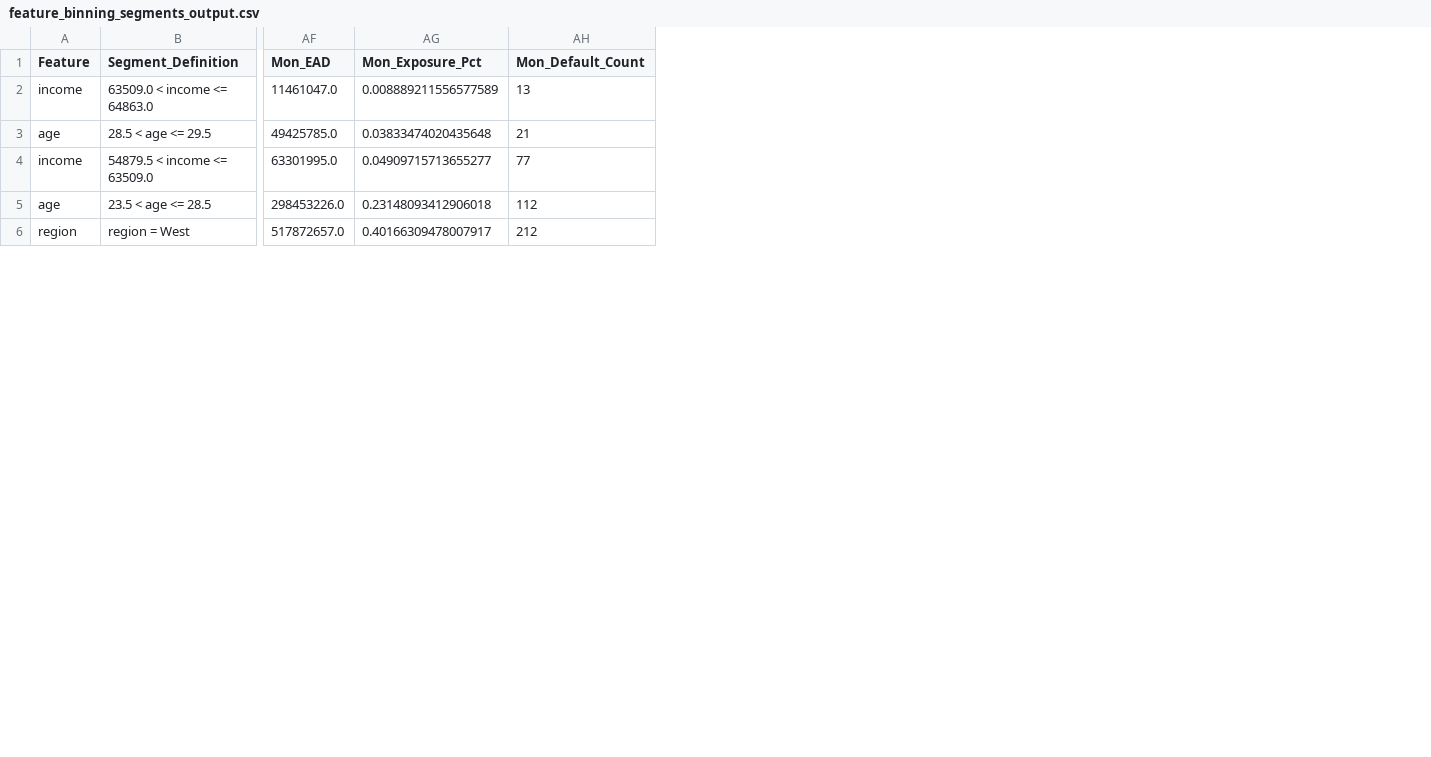
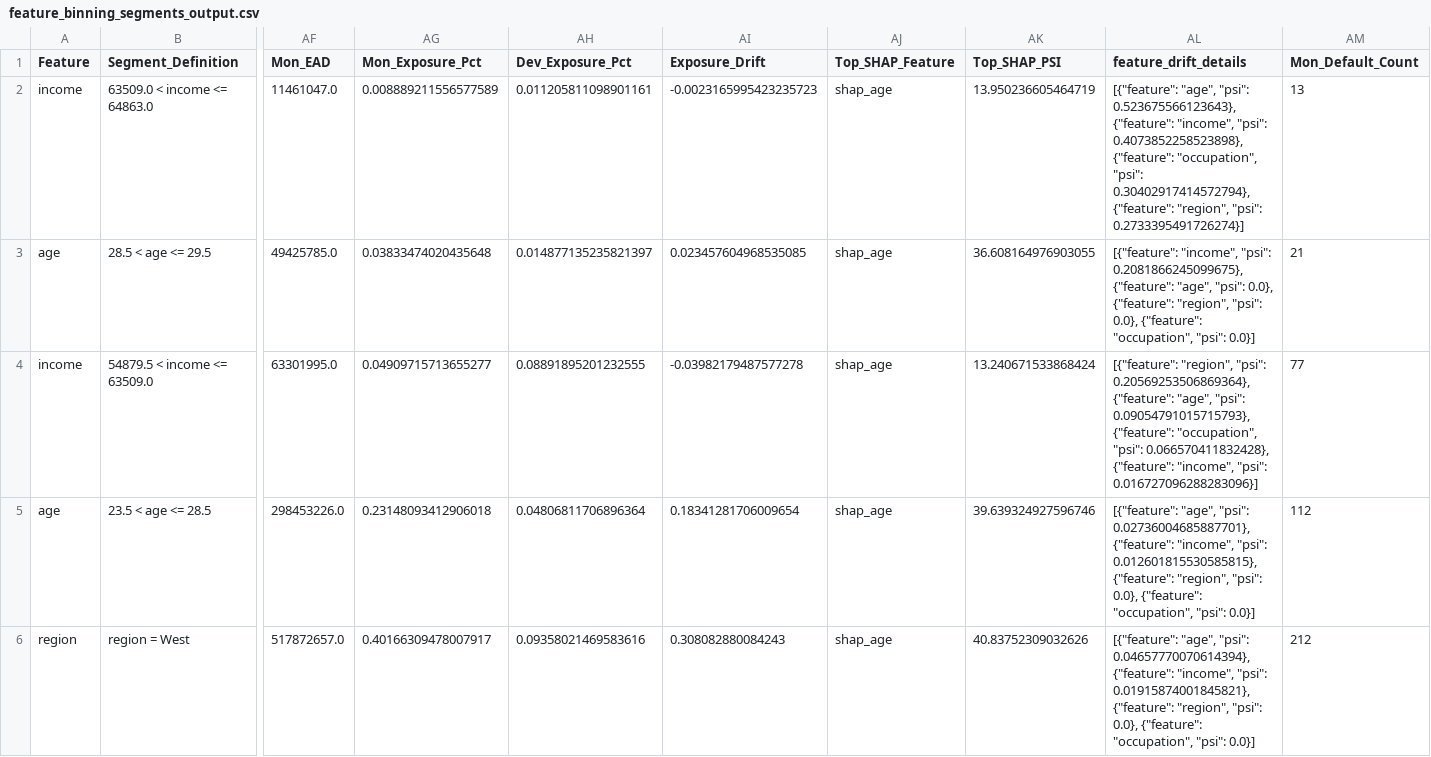
Before and after one commit to shravaniim/Auto-Segmentation-for-Root-Cause-Analysis, a CSV file: outputs/feature_binning_segments_output.csv, drawn as a sheet; only a part is shown, gaps mark what is left out; the diff names each change by its address in the sheet, - before the commit and + after, or states it on an @@ line.

```diff
--- a/outputs/feature_binning_segments_output.csv
+++ b/outputs/feature_binning_segments_output.csv
+column AH (Dev_Exposure_Pct), rows 2-6: 0.011205811098901161 | 0.014877135235821397 | 0.08891895201232555 | 0.04806811706896364 | 0.09358021469583616
+column AI (Exposure_Drift), rows 2-6: -0.0023165995423235723 | 0.023457604968535085 | -0.03982179487577278 | 0.18341281706009654 | 0.308082880084243
+column AJ (Top_SHAP_Feature), rows 2-6: all shap_age
+column AK (Top_SHAP_PSI), rows 2-6: 13.950236605464719 | 36.608164976903055 | 13.240671533868424 | 39.639324927596746 | 40.83752309032626
+column AL (feature_drift_details), rows 2-6: [{"feature": "age", "psi": 0.523675566123643}, {"feature": "income", "psi": 0.4073852258523898}, {"feature": "occupation", "psi": 0.30402917414572794}, {"feature": "region", "psi": 0.2733395491726274}] | [{"feature": "income", "psi": 0.2081866245099675}, {"feature": "age", "psi": 0.0}, {"feature": "region", "psi": 0.0}, {"feature": "occupation", "psi": 0.0}] | [{"feature": "region", "psi": 0.20569253506869364}, {"feature": "age", "psi": 0.09054791015715793}, {"feature": "occupation", "psi": 0.066570411832428}, {"feature": "income", "psi": 0.016727096288283096}] | [{"feature": "age", "psi": 0.02736004685887701}, {"feature": "income", "psi": 0.012601815530585815}, {"feature": "region", "psi": 0.0}, {"feature": "occupation", "psi": 0.0}] | [{"feature": "age", "psi": 0.04657770070614394}, {"feature": "income", "psi": 0.01915874001845821}, {"feature": "region", "psi": 0.0}, {"feature": "occupation", "psi": 0.0}]
```
Also changed, not shown: outputs/all_techniques_segments_output.csv, outputs/cross_technique_executive_summary.csv, 9 other files.
